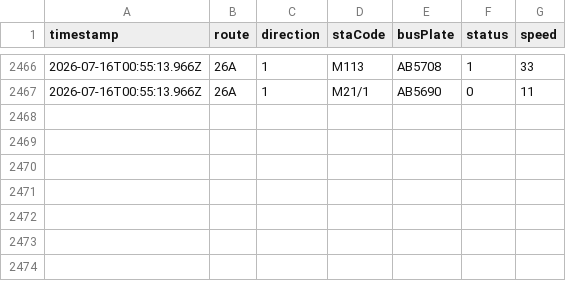
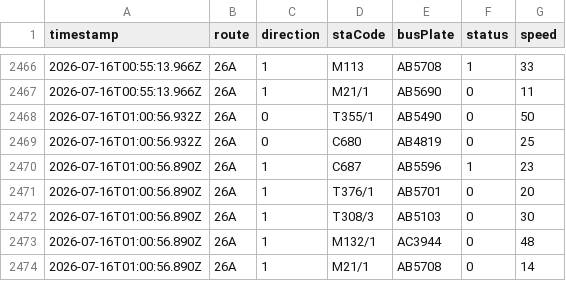
Before and after one commit to ChiHin-Lio/macau-gtfs-data, a CSV file: raw_logs/26A.csv, drawn as a sheet; only a part is shown, gaps mark what is left out; the diff names each change by its address in the sheet, - before the commit and + after, or states it on an @@ line.

Commit message:
scraper: update 26A.csv via Cloudflare Worker

```diff
--- a/raw_logs/26A.csv
+++ b/raw_logs/26A.csv
+row 2468: 2026-07-16T01:00:56.932Z | 26A | 0 | T355/1 | AB5490 | 0 | 50
+row 2469: 2026-07-16T01:00:56.932Z | 26A | 0 | C680 | AB4819 | 0 | 25
+row 2470: 2026-07-16T01:00:56.890Z | 26A | 1 | C687 | AB5596 | 1 | 23
+row 2471: 2026-07-16T01:00:56.890Z | 26A | 1 | T376/1 | AB5701 | 0 | 20
+row 2472: 2026-07-16T01:00:56.890Z | 26A | 1 | T308/3 | AB5103 | 0 | 30
+row 2473: 2026-07-16T01:00:56.890Z | 26A | 1 | M132/1 | AC3944 | 0 | 48
+row 2474: 2026-07-16T01:00:56.890Z | 26A | 1 | M21/1 | AB5708 | 0 | 14
```
